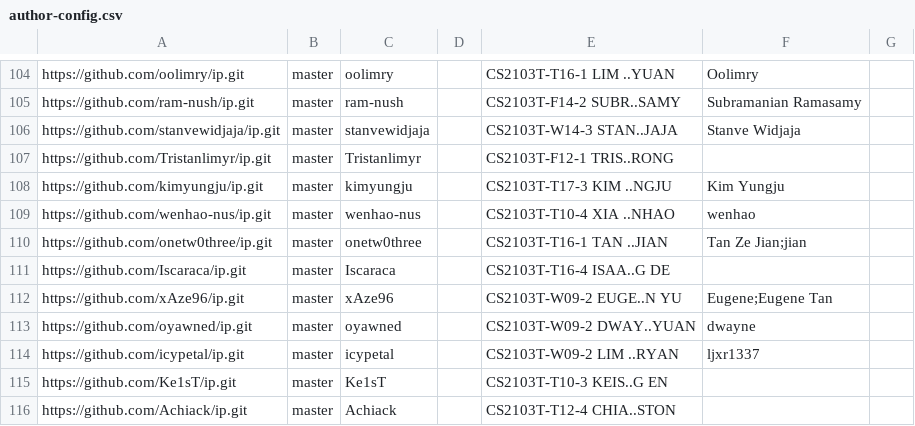
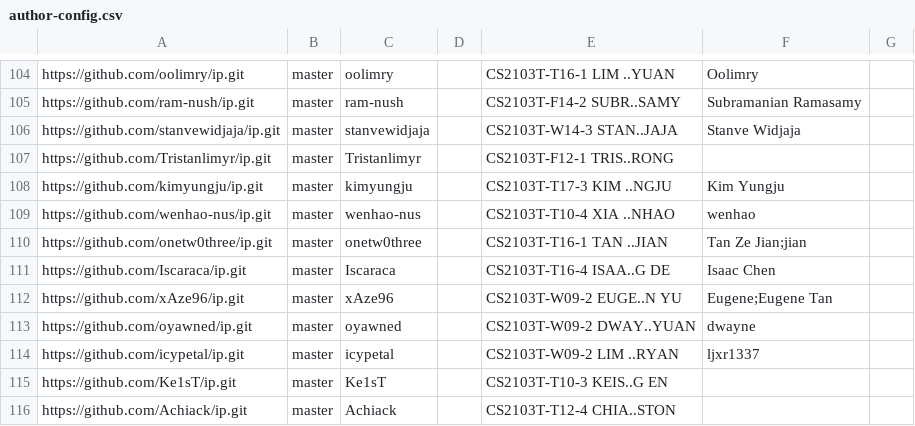
Before and after one commit to NUS-CS2103-AY2526-S2/ip-dashboard, a CSV file: config/author-config.csv, drawn as a sheet; only a part is shown, gaps mark what is left out.

Commit message:
Update configs

```diff
--- a/config/author-config.csv
+++ b/config/author-config.csv
@@ -110,3 +110,3 @@ https://github.com/wenhao-nus/ip.git,master,wenhao-nus,,CS2103T-T10-4 XIA ..NHAO
 https://github.com/onetw0three/ip.git,master,onetw0three,,CS2103T-T16-1 TAN ..JIAN,Tan Ze Jian;jian,
-https://github.com/Iscaraca/ip.git,master,Iscaraca,,CS2103T-T16-4 ISAA..G DE,,
+https://github.com/Iscaraca/ip.git,master,Iscaraca,,CS2103T-T16-4 ISAA..G DE,Isaac Chen,
 https://github.com/xAze96/ip.git,master,xAze96,,CS2103T-W09-2 EUGE..N YU,Eugene;Eugene Tan,
```
